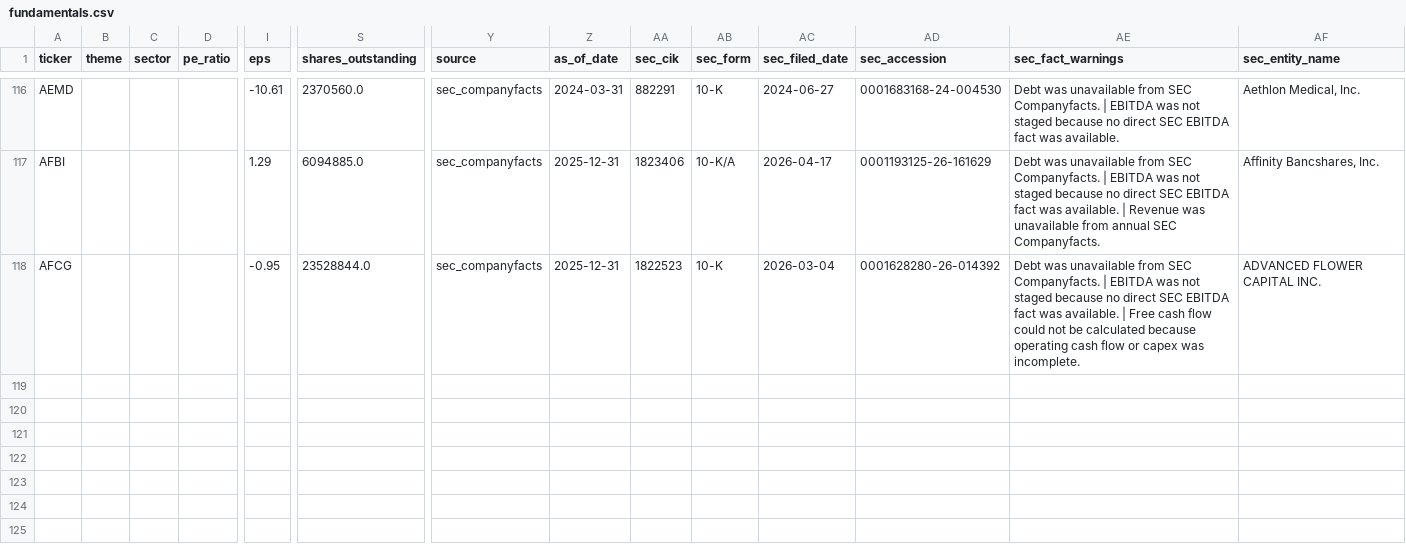
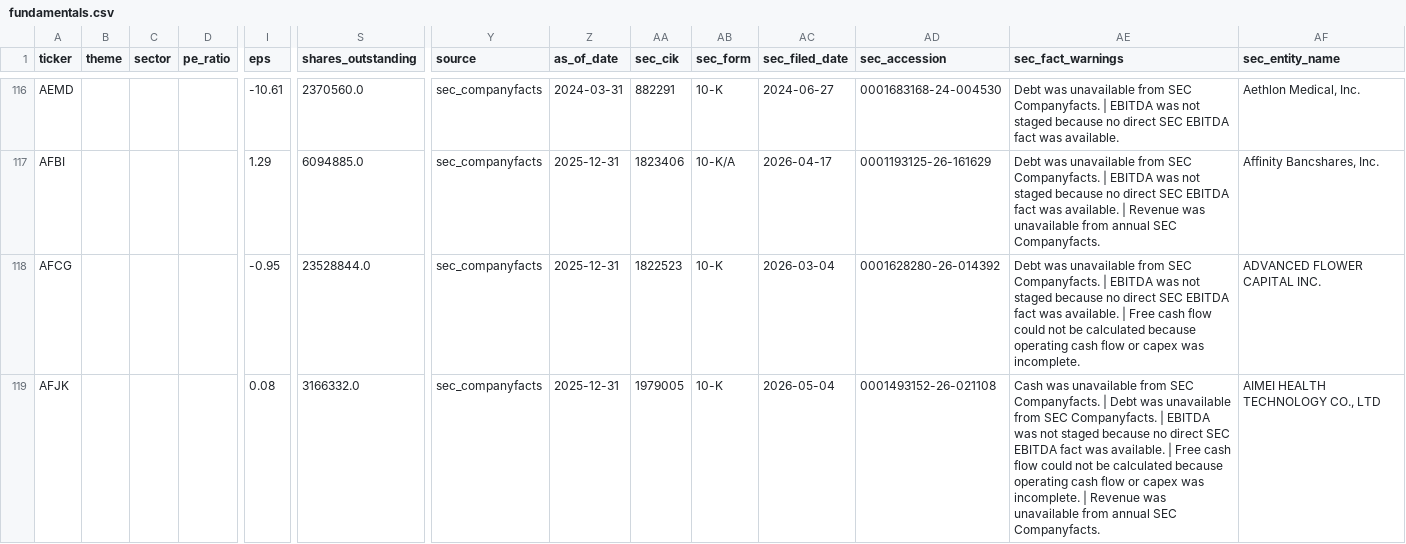
Before and after one commit to YuzeJ21/Stock-Analysis, a CSV file: data/fundamentals.csv, drawn as a sheet; only a part is shown, gaps mark what is left out; rows hold the shown columns only; the diff names each change by its address in the sheet, - before the commit and + after, or states it on an @@ line.

```diff
--- a/data/fundamentals.csv
+++ b/data/fundamentals.csv
+row 119: AFJK |  |  |  | 0.08 | 3166332.0 | sec_companyfacts | 2025-12-31 | 1979005 | 10-K | 2026-05-04 | 0001493152-26-021108 | Cash was unavailable from SEC Companyfacts. | Debt was unavailable from SEC Companyfacts. | EBITDA was not staged because no direct SEC EBITDA fact was available. | Free cash flow could not be calculated because operating cash flow or capex was incomplete. | Revenue was unavailable from annual SEC Companyfacts. | AIMEI HEALTH TECHNOLOGY CO., LTD
```
Also changed, not shown: data/reviewed_batch_proofs.csv.
